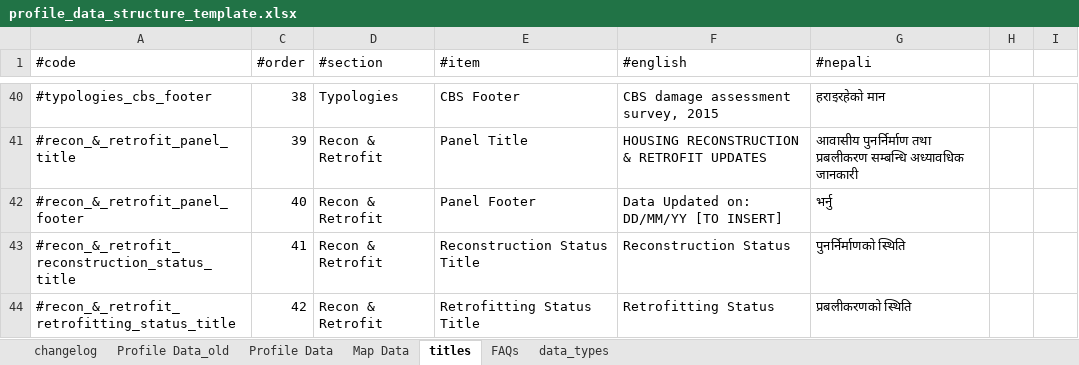
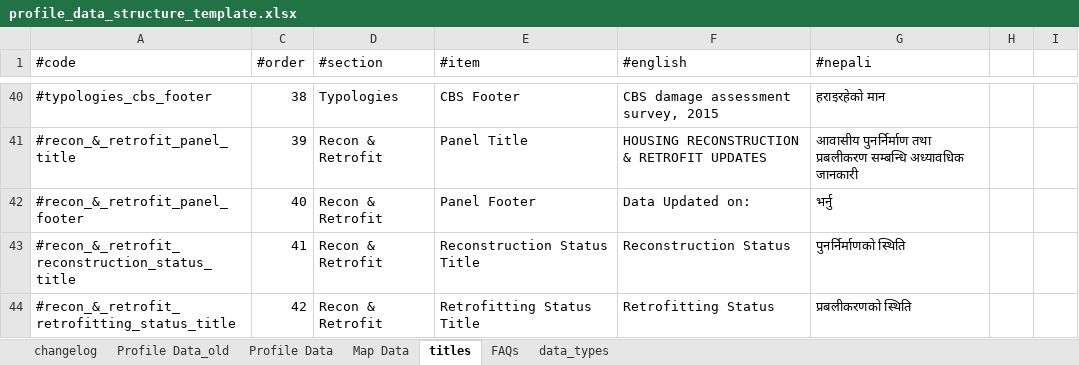
Before and after one commit to toggle-corp/palika-profile, an Excel workbook: core/resources/data/profile_data_structure_template.xlsx, sheet titles, drawn as a sheet; only a part is shown, gaps mark what is left out; values as stored, in another font and other column widths than the file's, no borders; the diff names each change by its address in the sheet, - before the commit and + after, or states it on an @@ line.

```diff
--- a/core/resources/data/profile_data_structure_template.xlsx (sheet titles)
+++ b/core/resources/data/profile_data_structure_template.xlsx (sheet titles)
-F42 (#english): Data Updated on: DD/MM/YY [TO INSERT]
+F42 (#english): Data Updated on:
```
Also changed, not shown: sheet Profile Data, sheet changelog, 11 other files.
